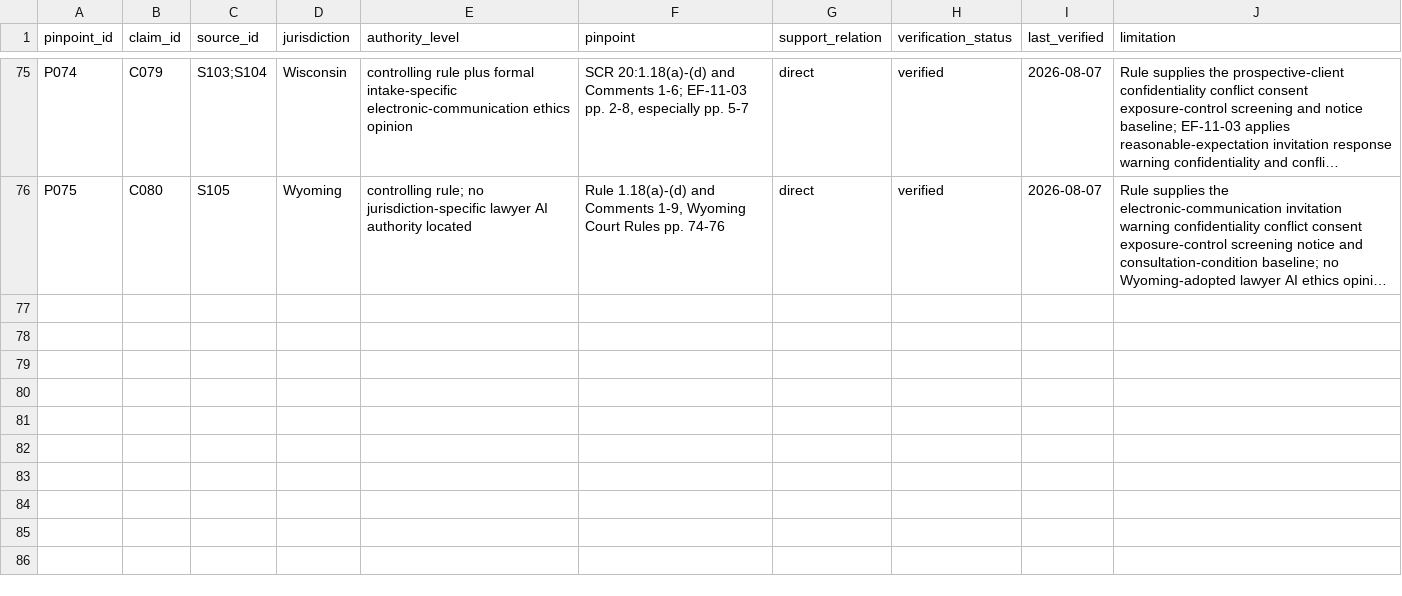
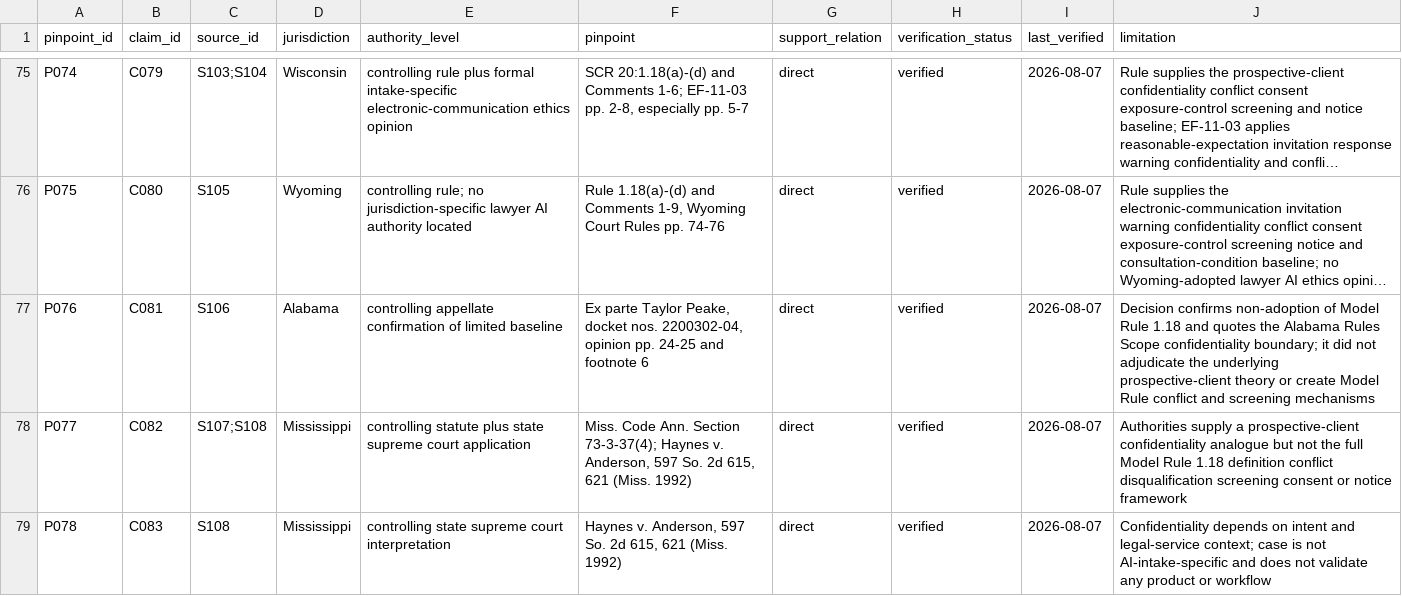
Before and after one commit to rn-collins/aloha-ai-consulting, a CSV file: content/decision-desk/01-intake/pinpoint-register.csv, drawn as a sheet; only a part is shown, gaps mark what is left out; long unchanged cells end in …; the diff names each change by its address in the sheet, - before the commit and + after, or states it on an @@ line.

```diff
--- a/content/decision-desk/01-intake/pinpoint-register.csv
+++ b/content/decision-desk/01-intake/pinpoint-register.csv
+row 77: P076 | C081 | S106 | Alabama | controlling appellate confirmation of limited baseline | Ex parte Taylor Peake, docket nos. 2200302-04, opinion pp. 24-25 and footnote 6 | direct | verified | 2026-08-07 | Decision confirms non-adoption of Model Rule 1.18 and quotes the Alabama Rules Scope confidentiality boundary; it did not adjudicate the underlying prospective-client theory or create Model Rule conflict and screening mechanisms
+row 78: P077 | C082 | S107;S108 | Mississippi | controlling statute plus state supreme court application | Miss. Code Ann. Section 73-3-37(4); Haynes v. Anderson, 597 So. 2d 615, 621 (Miss. 1992) | direct | verified | 2026-08-07 | Authorities supply a prospective-client confidentiality analogue but not the full Model Rule 1.18 definition conflict disqualification screening consent or notice framework
+row 79: P078 | C083 | S108 | Mississippi | controlling state supreme court interpretation | Haynes v. Anderson, 597 So. 2d 615, 621 (Miss. 1992) | direct | verified | 2026-08-07 | Confidentiality depends on intent and legal-service context; case is not AI-intake-specific and does not validate any product or workflow
```
Also changed, not shown: content/decision-desk/01-intake/claim-ledger.csv, content/decision-desk/01-intake/jurisdiction-matrix.csv, 4 other files.
